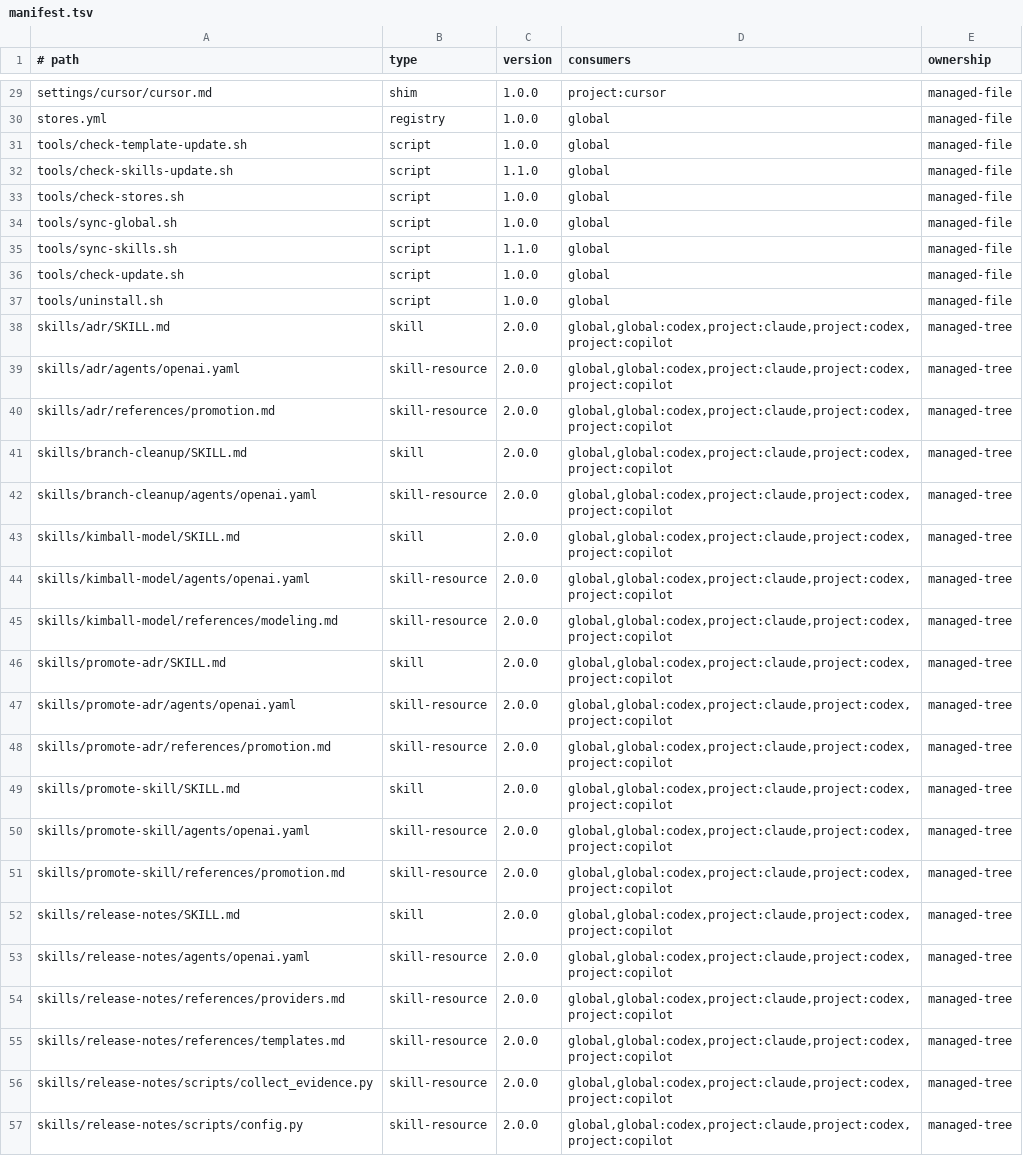
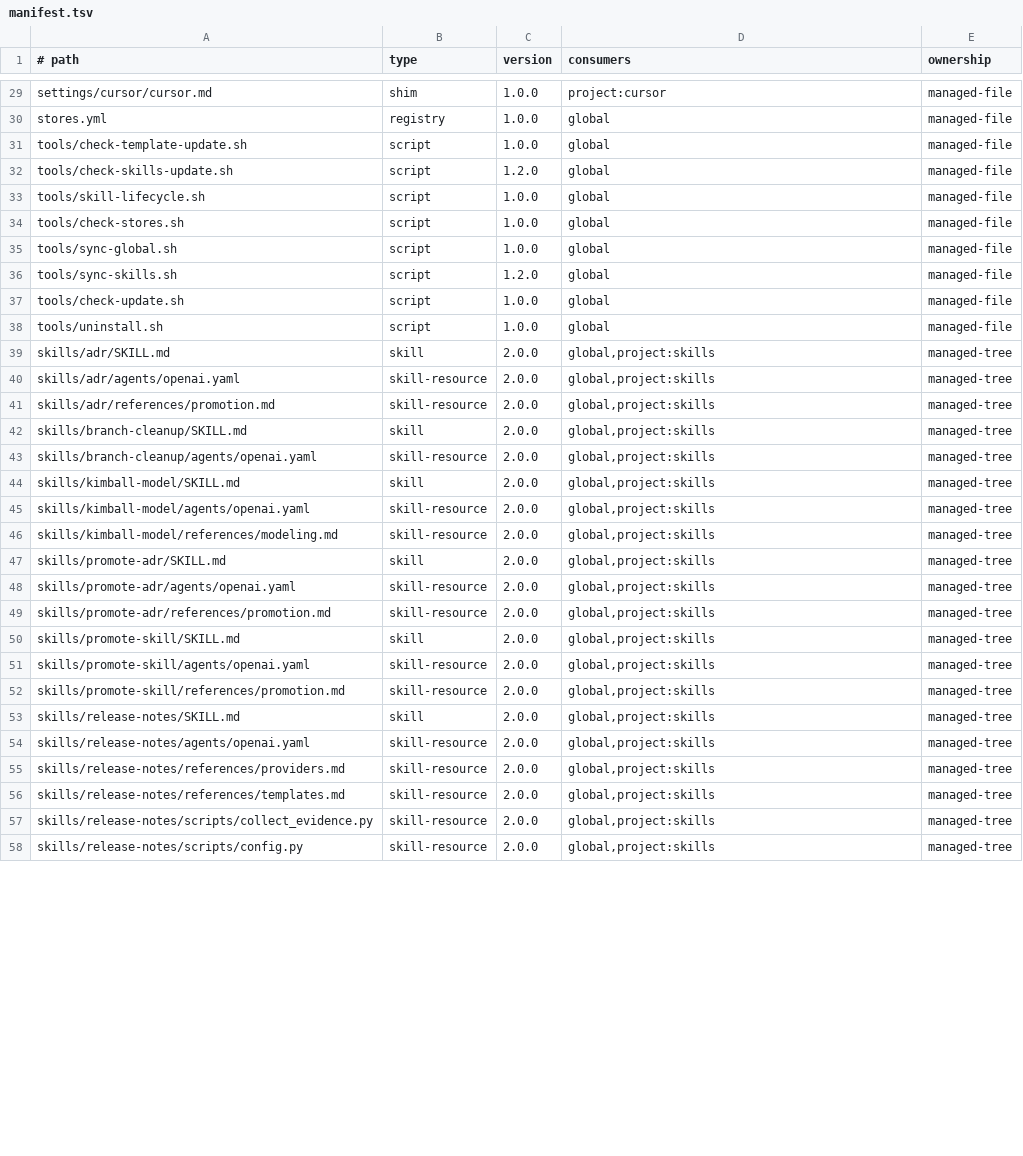
Before and after one commit to bendfeldt/Project-Mindflayer, a TSV file: manifest.tsv, drawn as a sheet; only a part is shown, gaps mark what is left out; the diff covers the shown part only.

Commit message:
refactor(toolkit): unify skill distribution by capability
Replace tool-specific skill installation with a shared capability mapping and deduplicated distribution flow. Centralize drift and synchronization behind an ownership-aware lifecycle engine so only managed project roots can be changed.

```diff
--- a/manifest.tsv
+++ b/manifest.tsv
@@ -31,27 +31,28 @@ stores.yml	registry	1.0.0	global	managed-file
 tools/check-template-update.sh	script	1.0.0	global	managed-file
-tools/check-skills-update.sh	script	1.1.0	global	managed-file
+tools/check-skills-update.sh	script	1.2.0	global	managed-file
+tools/skill-lifecycle.sh	script	1.0.0	global	managed-file
 tools/check-stores.sh	script	1.0.0	global	managed-file
 tools/sync-global.sh	script	1.0.0	global	managed-file
-tools/sync-skills.sh	script	1.1.0	global	managed-file
+tools/sync-skills.sh	script	1.2.0	global	managed-file
 tools/check-update.sh	script	1.0.0	global	managed-file
 tools/uninstall.sh	script	1.0.0	global	managed-file
-skills/adr/SKILL.md	skill	2.0.0	global,global:codex,project:claude,project:codex,project:copilot	managed-tree
-skills/adr/agents/openai.yaml	skill-resource	2.0.0	global,global:codex,project:claude,project:codex,project:copilot	managed-tree
-skills/adr/references/promotion.md	skill-resource	2.0.0	global,global:codex,project:claude,project:codex,project:copilot	managed-tree
-skills/branch-cleanup/SKILL.md	skill	2.0.0	global,global:codex,project:claude,project:codex,project:copilot	managed-tree
-skills/branch-cleanup/agents/openai.yaml	skill-resource	2.0.0	global,global:codex,project:claude,project:codex,project:copilot	managed-tree
-skills/kimball-model/SKILL.md	skill	2.0.0	global,global:codex,project:claude,project:codex,project:copilot	managed-tree
-skills/kimball-model/agents/openai.yaml	skill-resource	2.0.0	global,global:codex,project:claude,project:codex,project:copilot	managed-tree
-skills/kimball-model/references/modeling.md	skill-resource	2.0.0	global,global:codex,project:claude,project:codex,project:copilot	managed-tree
-skills/promote-adr/SKILL.md	skill	2.0.0	global,global:codex,project:claude,project:codex,project:copilot	managed-tree
-skills/promote-adr/agents/openai.yaml	skill-resource	2.0.0	global,global:codex,project:claude,project:codex,project:copilot	managed-tree
-skills/promote-adr/references/promotion.md	skill-resource	2.0.0	global,global:codex,project:claude,project:codex,project:copilot	managed-tree
-skills/promote-skill/SKILL.md	skill	2.0.0	global,global:codex,project:claude,project:codex,project:copilot	managed-tree
-skills/promote-skill/agents/openai.yaml	skill-resource	2.0.0	global,global:codex,project:claude,project:codex,project:copilot	managed-tree
-skills/promote-skill/references/promotion.md	skill-resource	2.0.0	global,global:codex,project:claude,project:codex,project:copilot	managed-tree
-skills/release-notes/SKILL.md	skill	2.0.0	global,global:codex,project:claude,project:codex,project:copilot	managed-tree
-skills/release-notes/agents/openai.yaml	skill-resource	2.0.0	global,global:codex,project:claude,project:codex,project:copilot	managed-tree
-skills/release-notes/references/providers.md	skill-resource	2.0.0	global,global:codex,project:claude,project:codex,project:copilot	managed-tree
-skills/release-notes/references/templates.md	skill-resource	2.0.0	global,global:codex,project:claude,project:codex,project:copilot	managed-tree
-skills/release-notes/scripts/collect_evidence.py	skill-resource	2.0.0	global,global:codex,project:claude,project:codex,project:copilot	managed-tree
-skills/release-notes/scripts/config.py	skill-resource	2.0.0	global,global:codex,project:claude,project:codex,project:copilot	managed-tree
+skills/adr/SKILL.md	skill	2.0.0	global,project:skills	managed-tree
+skills/adr/agents/openai.yaml	skill-resource	2.0.0	global,project:skills	managed-tree
+skills/adr/references/promotion.md	skill-resource	2.0.0	global,project:skills	managed-tree
+skills/branch-cleanup/SKILL.md	skill	2.0.0	global,project:skills	managed-tree
+skills/branch-cleanup/agents/openai.yaml	skill-resource	2.0.0	global,project:skills	managed-tree
+skills/kimball-model/SKILL.md	skill	2.0.0	global,project:skills	managed-tree
+skills/kimball-model/agents/openai.yaml	skill-resource	2.0.0	global,project:skills	managed-tree
+skills/kimball-model/references/modeling.md	skill-resource	2.0.0	global,project:skills	managed-tree
+skills/promote-adr/SKILL.md	skill	2.0.0	global,project:skills	managed-tree
+skills/promote-adr/agents/openai.yaml	skill-resource	2.0.0	global,project:skills	managed-tree
+skills/promote-adr/references/promotion.md	skill-resource	2.0.0	global,project:skills	managed-tree
+skills/promote-skill/SKILL.md	skill	2.0.0	global,project:skills	managed-tree
+skills/promote-skill/agents/openai.yaml	skill-resource	2.0.0	global,project:skills	managed-tree
+skills/promote-skill/references/promotion.md	skill-resource	2.0.0	global,project:skills	managed-tree
+skills/release-notes/SKILL.md	skill	2.0.0	global,project:skills	managed-tree
+skills/release-notes/agents/openai.yaml	skill-resource	2.0.0	global,project:skills	managed-tree
+skills/release-notes/references/providers.md	skill-resource	2.0.0	global,project:skills	managed-tree
+skills/release-notes/references/templates.md	skill-resource	2.0.0	global,project:skills	managed-tree
+skills/release-notes/scripts/collect_evidence.py	skill-resource	2.0.0	global,project:skills	managed-tree
+skills/release-notes/scripts/config.py	skill-resource	2.0.0	global,project:skills	managed-tree
```
Also changed, not shown: 20 edited cells elsewhere in this file, 8 other files.
